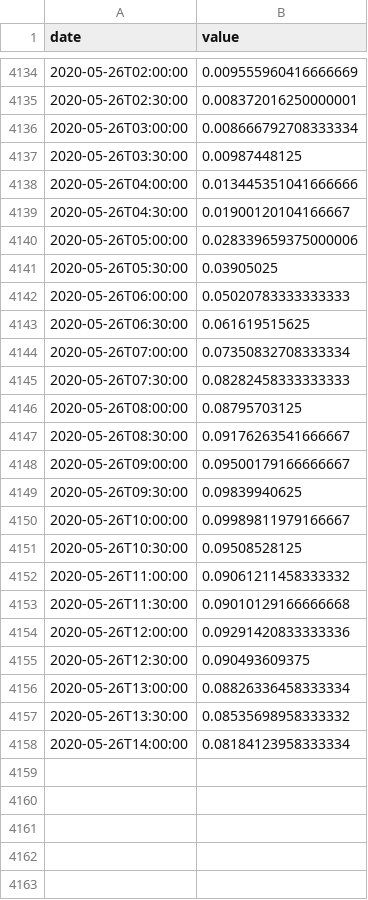
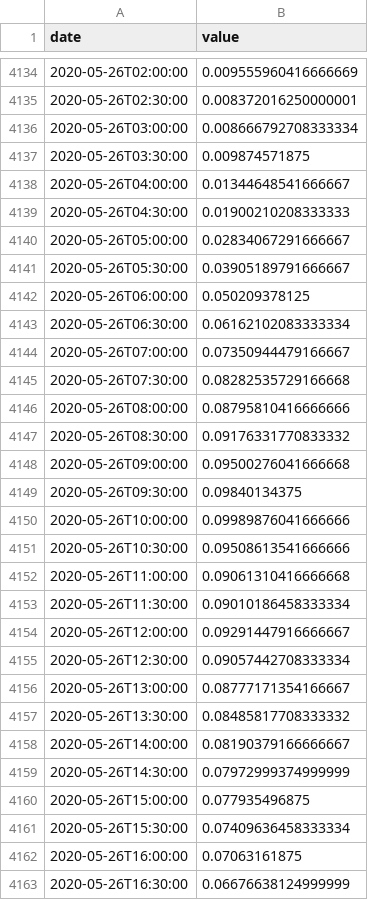
Before and after one commit to bugsburny2/covidbe-opendata, a CSV file: static/csv/traffic/BE/MAPS.csv, drawn as a sheet; only a part is shown, gaps mark what is left out; the diff covers the shown part only.

```diff
--- a/static/csv/traffic/BE/MAPS.csv
+++ b/static/csv/traffic/BE/MAPS.csv
@@ -4136,23 +4136,28 @@ date,value
 2020-05-26T03:00:00,0.008666792708333334
-2020-05-26T03:30:00,0.00987448125
-2020-05-26T04:00:00,0.013445351041666666
-2020-05-26T04:30:00,0.01900120104166667
-2020-05-26T05:00:00,0.028339659375000006
-2020-05-26T05:30:00,0.03905025
-2020-05-26T06:00:00,0.05020783333333333
-2020-05-26T06:30:00,0.061619515625
-2020-05-26T07:00:00,0.07350832708333334
-2020-05-26T07:30:00,0.08282458333333333
-2020-05-26T08:00:00,0.08795703125
-2020-05-26T08:30:00,0.09176263541666667
-2020-05-26T09:00:00,0.09500179166666667
-2020-05-26T09:30:00,0.09839940625
-2020-05-26T10:00:00,0.09989811979166667
-2020-05-26T10:30:00,0.09508528125
-2020-05-26T11:00:00,0.09061211458333332
-2020-05-26T11:30:00,0.09010129166666668
-2020-05-26T12:00:00,0.09291420833333336
-2020-05-26T12:30:00,0.090493609375
-2020-05-26T13:00:00,0.08826336458333334
-2020-05-26T13:30:00,0.08535698958333332
-2020-05-26T14:00:00,0.08184123958333334
+2020-05-26T03:30:00,0.009874571875
+2020-05-26T04:00:00,0.01344648541666667
+2020-05-26T04:30:00,0.01900210208333333
+2020-05-26T05:00:00,0.02834067291666667
+2020-05-26T05:30:00,0.03905189791666667
+2020-05-26T06:00:00,0.050209378125
+2020-05-26T06:30:00,0.06162102083333334
+2020-05-26T07:00:00,0.07350944479166667
+2020-05-26T07:30:00,0.08282535729166668
+2020-05-26T08:00:00,0.08795810416666666
+2020-05-26T08:30:00,0.09176331770833332
+2020-05-26T09:00:00,0.09500276041666668
+2020-05-26T09:30:00,0.09840134375
+2020-05-26T10:00:00,0.09989876041666666
+2020-05-26T10:30:00,0.09508613541666666
+2020-05-26T11:00:00,0.09061310416666668
+2020-05-26T11:30:00,0.09010186458333334
+2020-05-26T12:00:00,0.09291447916666667
+2020-05-26T12:30:00,0.09057442708333334
+2020-05-26T13:00:00,0.08777171354166667
+2020-05-26T13:30:00,0.08485817708333332
+2020-05-26T14:00:00,0.08190379166666667
+2020-05-26T14:30:00,0.07972999374999999
+2020-05-26T15:00:00,0.077935496875
+2020-05-26T15:30:00,0.07409636458333334
+2020-05-26T16:00:00,0.07063161875
+2020-05-26T16:30:00,0.06676638124999999
```
Also changed, not shown: 37 added rows and 48 edited cells elsewhere in this file, static/csv/be-covid-provinces.csv, static/csv/be-covid-timeseries.csv, 22 other files.
